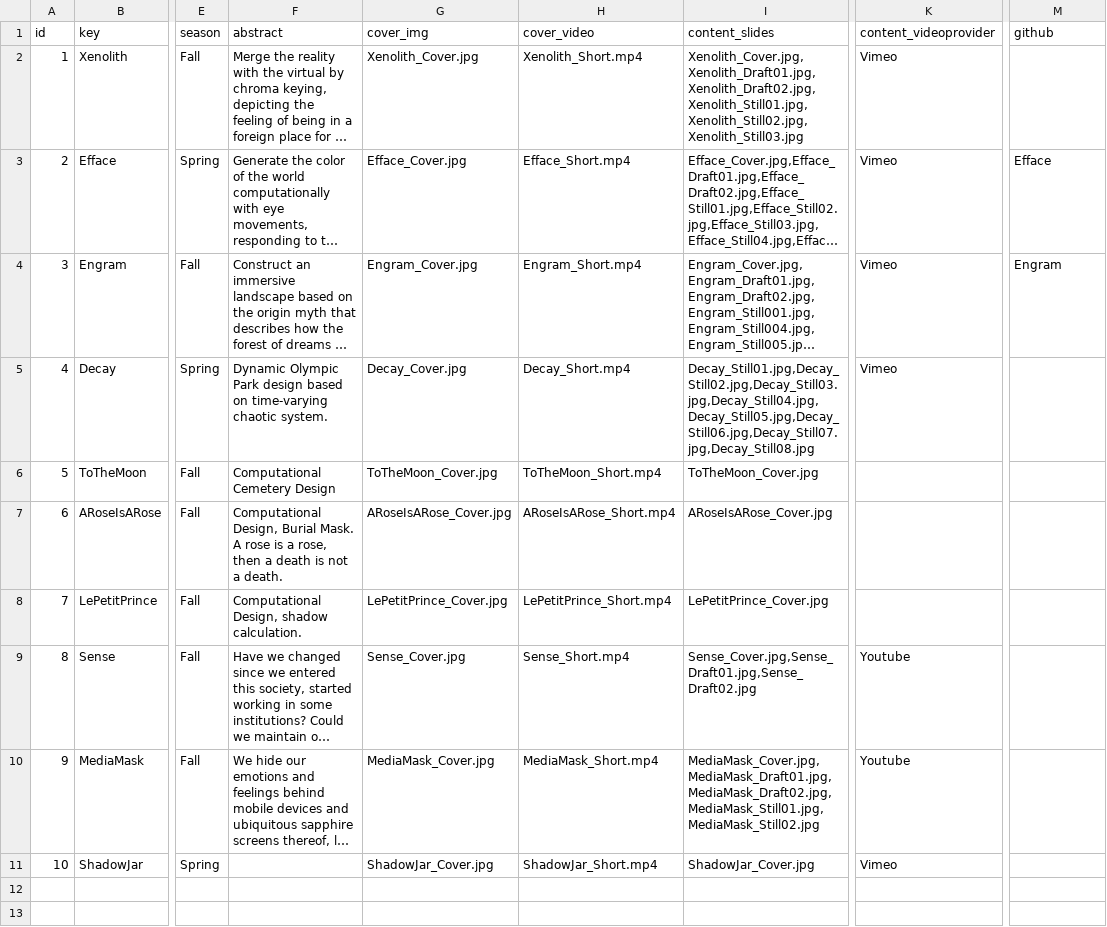
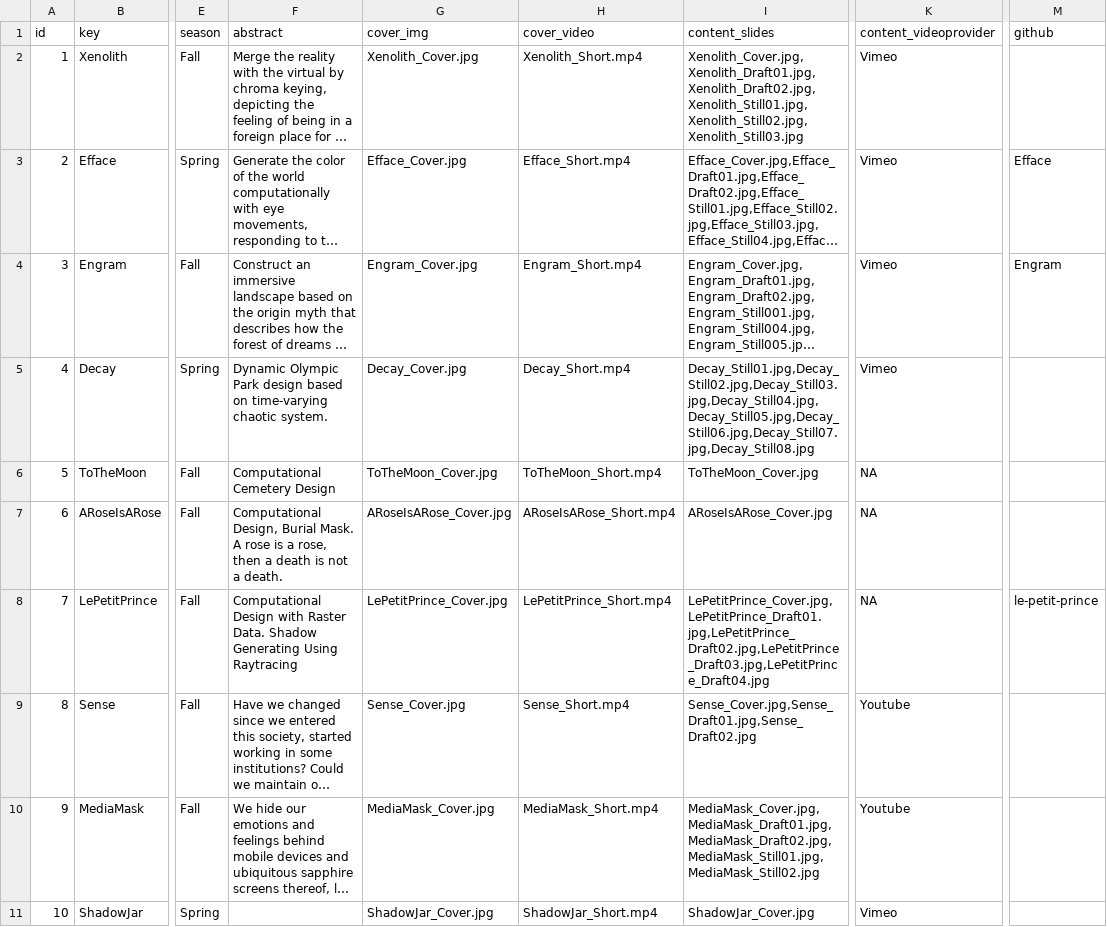
Before and after one commit to Dugyu/Dugyu.github.io, a CSV file: data/catalog.csv, drawn as a sheet; only a part is shown, gaps mark what is left out; long unchanged cells end in …; the diff names each change by its address in the sheet, - before the commit and + after, or states it on an @@ line.

Commit message:
fix video block bug, update lepetitprince

```diff
--- a/data/catalog.csv
+++ b/data/catalog.csv
-K6:K8 (content_videoprovider): (empty)
+K6:K8 (content_videoprovider): NA
-F8 (abstract): Computational Design, shadow calculation.
+F8 (abstract): Computational Design with Raster Data. Shadow Generating Using Raytracing
-I8 (content_slides): LePetitPrince_Cover.jpg
+I8 (content_slides): LePetitPrince_Cover.jpg,LePetitPrince_Draft01.jpg,LePetitPrince_Draft02.jpg,LePetitPrince_Draft03.jpg,LePetitPrince_Draft04.jpg
-M8 (github): (empty)
+M8 (github): le-petit-prince
```
Also changed, not shown: 6 other files.
